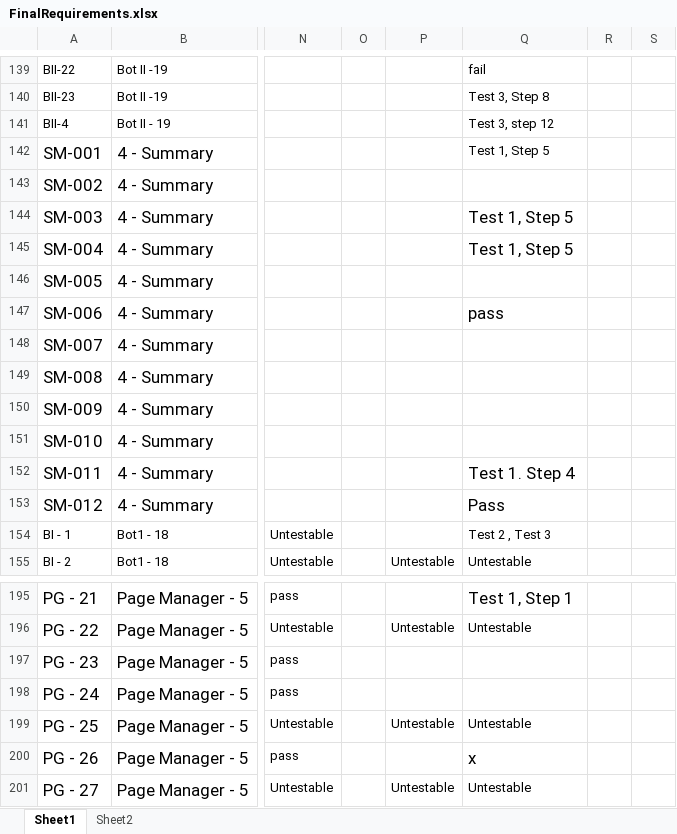
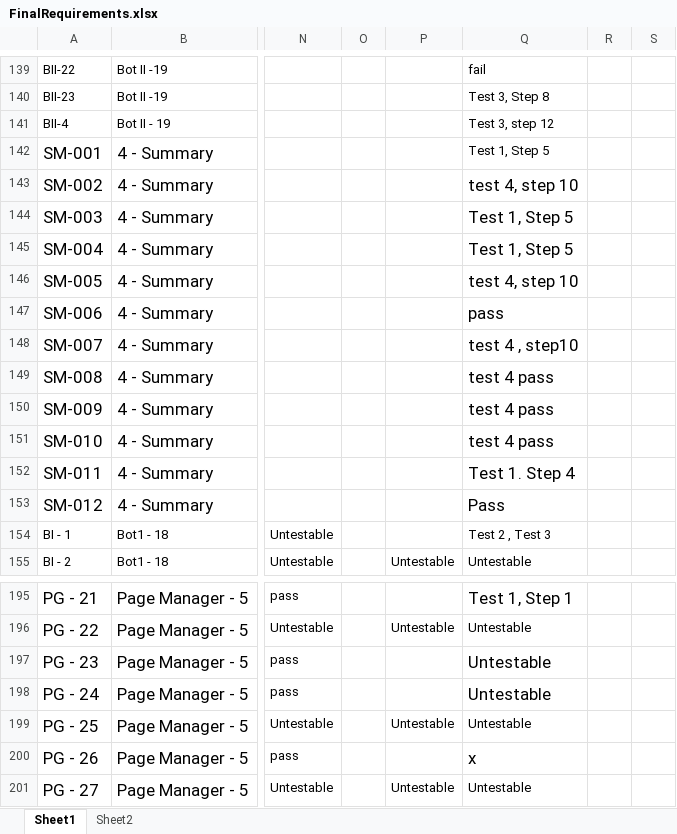
Before and after one commit to utastudents/cse3310-sp25-004, an Excel workbook: FinalRequirements/FinalRequirements.xlsx, sheet Sheet1, drawn as a sheet; only a part is shown, gaps mark what is left out; values as stored, in another font and other column widths than the file's, no borders; the diff covers the shown part only; the diff names each change by its address in the sheet, - before the commit and + after, or states it on an @@ line.

```diff
--- a/FinalRequirements/FinalRequirements.xlsx (sheet Sheet1)
+++ b/FinalRequirements/FinalRequirements.xlsx (sheet Sheet1)
-Q143: (empty)
+Q143: test 4, step 10
-Q146: (empty)
+Q146: test 4, step 10
-Q148: (empty)
+Q148: test 4 , step10
-Q149:Q151: (empty)
+Q149:Q151: test 4 pass
-Q197:Q198: (empty)
+Q197:Q198: Untestable
```
Also changed, not shown: 21 edited cells elsewhere in this sheet.
